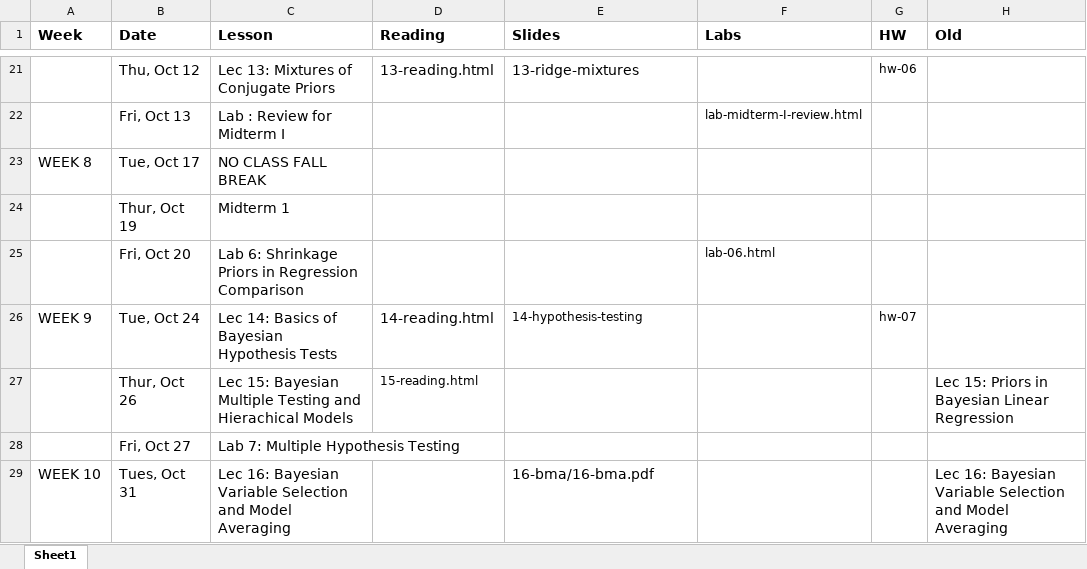
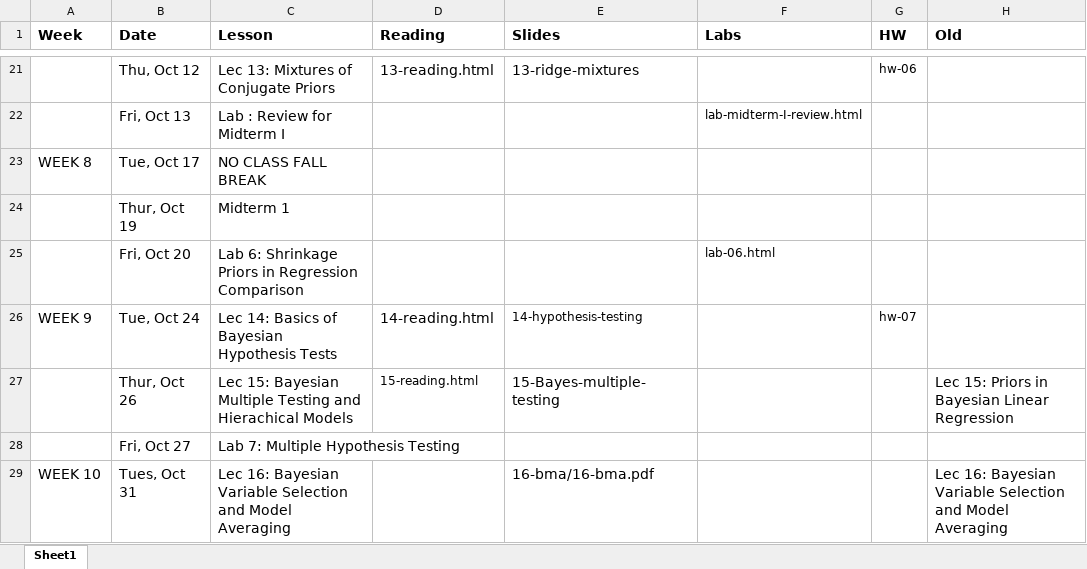
Before and after one commit to STA702-F23/website, an Excel workbook: schedule.xlsx, sheet Sheet1, drawn as a sheet; only a part is shown, gaps mark what is left out; values as stored, in another font and other column widths than the file's, no borders; the diff names each change by its address in the sheet, - before the commit and + after, or states it on an @@ line.

```diff
--- a/schedule.xlsx (sheet Sheet1)
+++ b/schedule.xlsx (sheet Sheet1)
-E27 (Slides): (empty)
+E27 (Slides): 15-Bayes-multiple-testing
```
Also changed, not shown: 10 other files.
